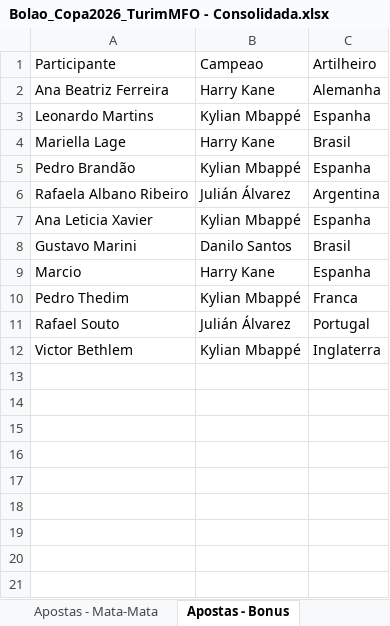
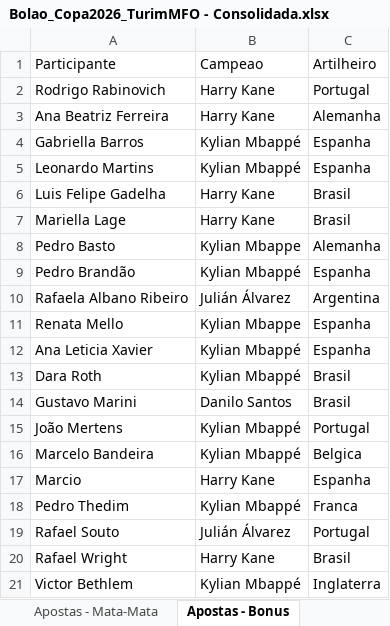
Before and after one commit to pbrandao26/bolao-copa-2026, an Excel workbook: apostas/Bolao_Copa2026_TurimMFO - Consolidada.xlsx, sheet Apostas - Bonus, drawn as a sheet; values as stored, in another font and other column widths than the file's, no borders; the diff names each change by its address in the sheet, - before the commit and + after, or states it on an @@ line.

```diff
--- a/apostas/Bolao_Copa2026_TurimMFO - Consolidada.xlsx (sheet Apostas - Bonus)
+++ b/apostas/Bolao_Copa2026_TurimMFO - Consolidada.xlsx (sheet Apostas - Bonus)
+row 2: Rodrigo Rabinovich | Harry Kane | Portugal
+row 4: Gabriella Barros | Kylian Mbappé | Espanha
+row 6: Luis Felipe Gadelha | Harry Kane | Brasil
+row 8: Pedro Basto | Kylian Mbappe | Alemanha
+row 11: Renata Mello | Kylian Mbappe | Espanha
+row 13: Dara Roth | Kylian Mbappé | Brasil
+row 15: João Mertens | Kylian Mbappé | Portugal
+row 16: Marcelo Bandeira | Kylian Mbappé | Belgica
+row 20: Rafael Wright | Harry Kane | Brasil
```
Also changed, not shown: sheet Apostas - Grupos, sheet Apostas - Mata-Mata, 9 other files.
